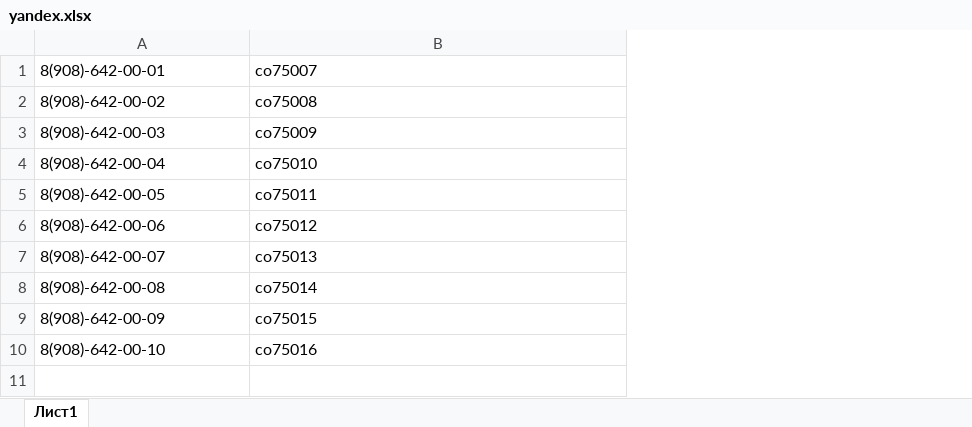
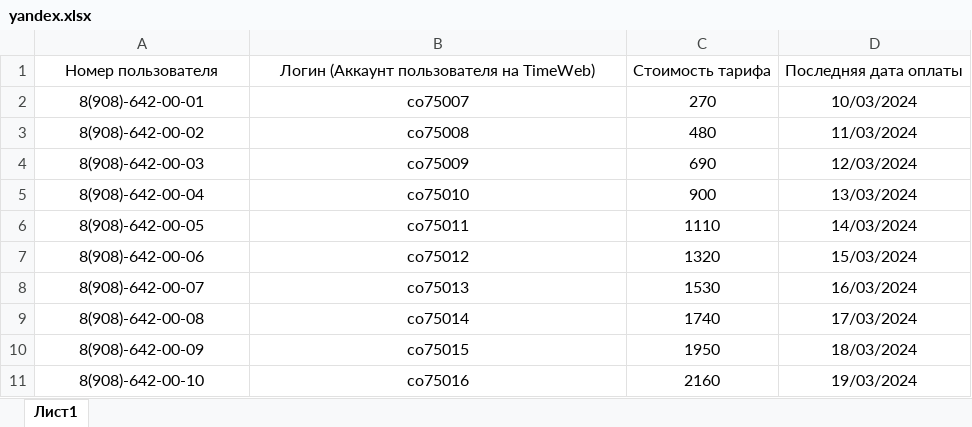
Before and after one commit to DragonZol/Telegram_Bot, an Excel workbook: MyBot/yandex.xlsx, sheet Лист1, drawn as a sheet; values as stored, in another font and other column widths than the file's, no borders; addresses are those after the commit; the diff names each change by its address in the sheet, - before the commit and + after, or states it on an @@ line.

```diff
--- a/MyBot/yandex.xlsx (sheet Лист1)
+++ b/MyBot/yandex.xlsx (sheet Лист1)
+column C, rows 2-11: 270 | 480 | 690 | 900 | 1110 | 1320 | 1530 | 1740 | 1950 | 2160
+column D, rows 2-11: 10/03/2024 | 11/03/2024 | 12/03/2024 | 13/03/2024 | 14/03/2024 | 15/03/2024 | 16/03/2024 | 17/03/2024 | 18/03/2024 | 19/03/2024
+row 1: Номер пользователя | Логин (Аккаунт пользователя на TimeWeb) | Стоимость тарифа | Последняя дата оплаты
-A2:B11 alignment: left
+A2:B11 alignment: center
```
Also changed, not shown: 1 other file.
